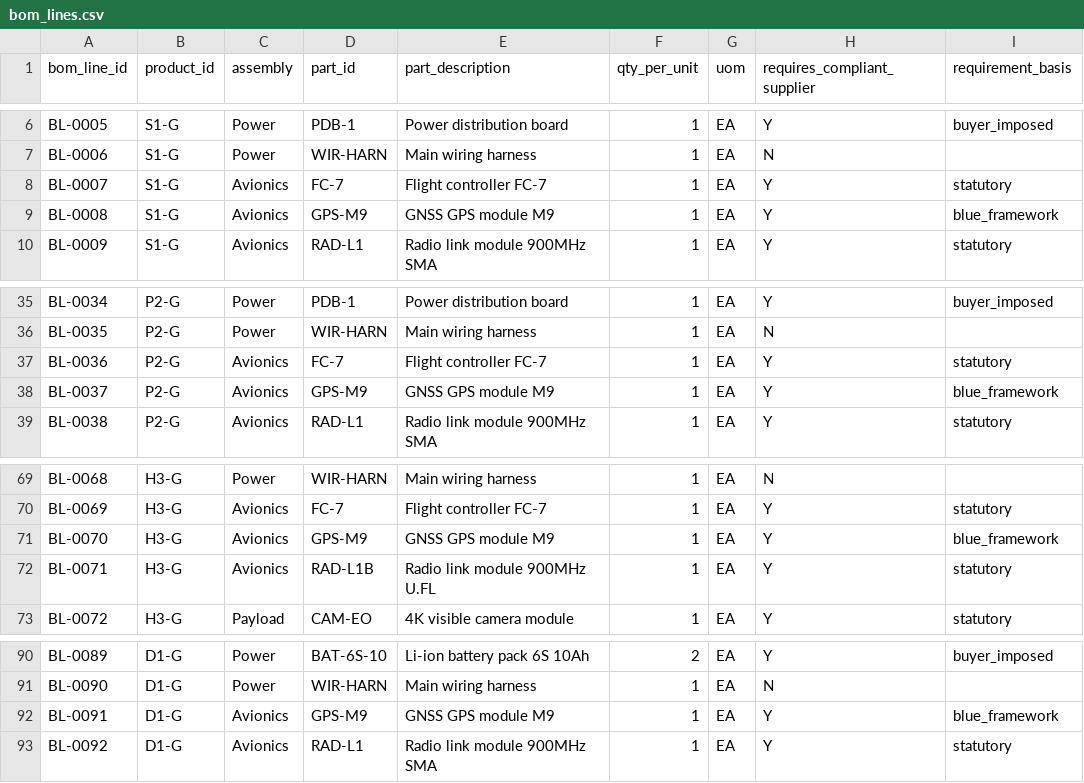
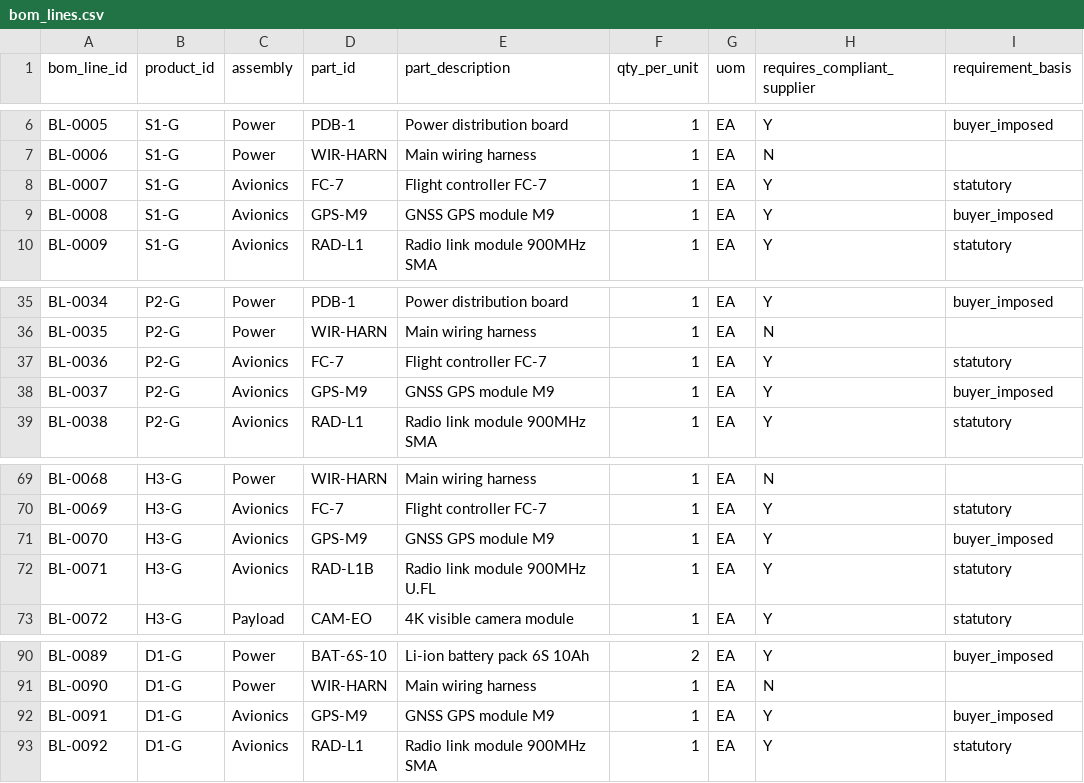
Before and after one commit to parikhaarav07-coder/partlink, a CSV file: data/bom_lines.csv, drawn as a sheet; only a part is shown, gaps mark what is left out.

```diff
--- a/data/bom_lines.csv
+++ b/data/bom_lines.csv
@@ -8,3 +8,3 @@ BL-0006,S1-G,Power,WIR-HARN,Main wiring harness,1,EA,N,
 BL-0007,S1-G,Avionics,FC-7,Flight controller FC-7,1,EA,Y,statutory
-BL-0008,S1-G,Avionics,GPS-M9,GNSS GPS module M9,1,EA,Y,blue_framework
+BL-0008,S1-G,Avionics,GPS-M9,GNSS GPS module M9,1,EA,Y,buyer_imposed
 BL-0009,S1-G,Avionics,RAD-L1,Radio link module 900MHz SMA,1,EA,Y,statutory
@@ -37,3 +37,3 @@ BL-0035,P2-G,Power,WIR-HARN,Main wiring harness,1,EA,N,
 BL-0036,P2-G,Avionics,FC-7,Flight controller FC-7,1,EA,Y,statutory
-BL-0037,P2-G,Avionics,GPS-M9,GNSS GPS module M9,1,EA,Y,blue_framework
+BL-0037,P2-G,Avionics,GPS-M9,GNSS GPS module M9,1,EA,Y,buyer_imposed
 BL-0038,P2-G,Avionics,RAD-L1,Radio link module 900MHz SMA,1,EA,Y,statutory
@@ -70,3 +70,3 @@ BL-0068,H3-G,Power,WIR-HARN,Main wiring harness,1,EA,N,
 BL-0069,H3-G,Avionics,FC-7,Flight controller FC-7,1,EA,Y,statutory
-BL-0070,H3-G,Avionics,GPS-M9,GNSS GPS module M9,1,EA,Y,blue_framework
+BL-0070,H3-G,Avionics,GPS-M9,GNSS GPS module M9,1,EA,Y,buyer_imposed
 BL-0071,H3-G,Avionics,RAD-L1B,Radio link module 900MHz U.FL,1,EA,Y,statutory
@@ -91,3 +91,3 @@ BL-0089,D1-G,Power,BAT-6S-10,Li-ion battery pack 6S 10Ah,2,EA,Y,buyer_imposed
 BL-0090,D1-G,Power,WIR-HARN,Main wiring harness,1,EA,N,
-BL-0091,D1-G,Avionics,GPS-M9,GNSS GPS module M9,1,EA,Y,blue_framework
+BL-0091,D1-G,Avionics,GPS-M9,GNSS GPS module M9,1,EA,Y,buyer_imposed
 BL-0092,D1-G,Avionics,RAD-L1,Radio link module 900MHz SMA,1,EA,Y,statutory
```
Also changed, not shown: data/sourcing_rules.csv, 5 other files.
